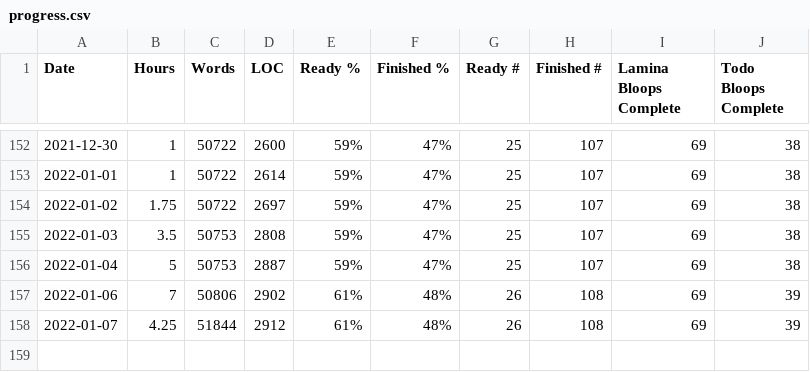
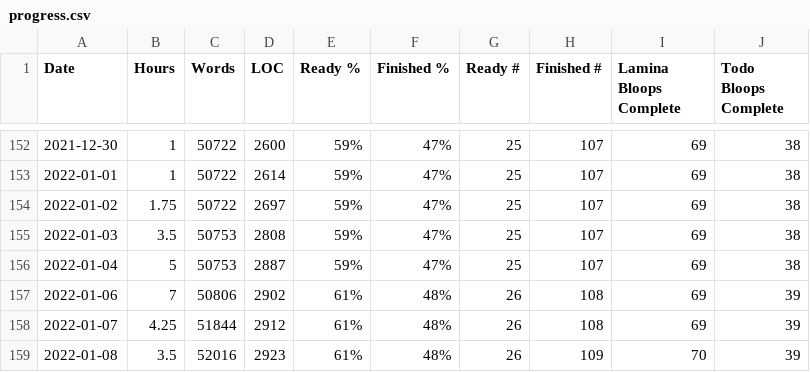
Before and after one commit to tobek/laminae, a CSV file: utils/progress.csv, drawn as a sheet; only a part is shown, gaps mark what is left out; the diff names each change by its address in the sheet, - before the commit and + after, or states it on an @@ line.

```diff
--- a/utils/progress.csv
+++ b/utils/progress.csv
+row 159: 2022-01-08 | 3.5 | 52016 | 2923 | 61% | 48% | 26 | 109 | 70 | 39
```
Also changed, not shown: 14 other files.
